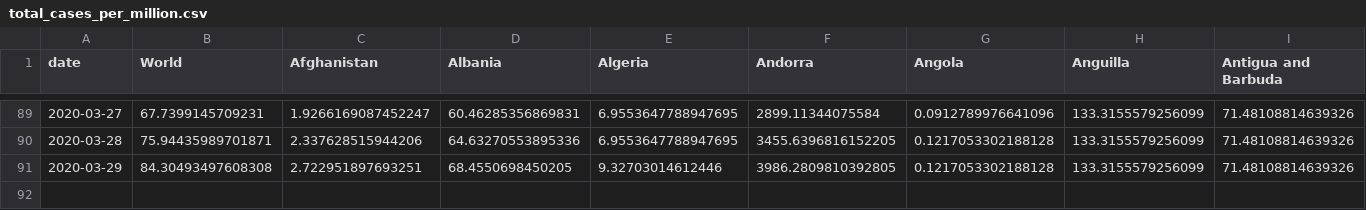
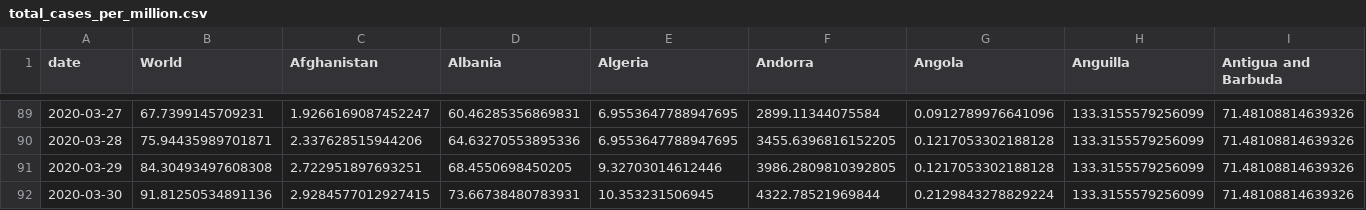
Before and after one commit to hjstein/covid-19-data, a CSV file: public/data/ecdc/total_cases_per_million.csv, drawn as a sheet; only a part is shown, gaps mark what is left out; rows hold the shown columns only; the diff names each change by its address in the sheet, - before the commit and + after, or states it on an @@ line.

```diff
--- a/public/data/ecdc/total_cases_per_million.csv
+++ b/public/data/ecdc/total_cases_per_million.csv
+row 92: 2020-03-30 | 91.81250534891136 | 2.9284577012927415 | 73.66738480783931 | 10.353231506945 | 4322.78521969844 | 0.2129843278829224 | 133.3155579256099 | 71.48108814639326
```
Also changed, not shown: public/data/ecdc/new_cases.csv, public/data/ecdc/new_cases_per_million.csv, 11 other files.
